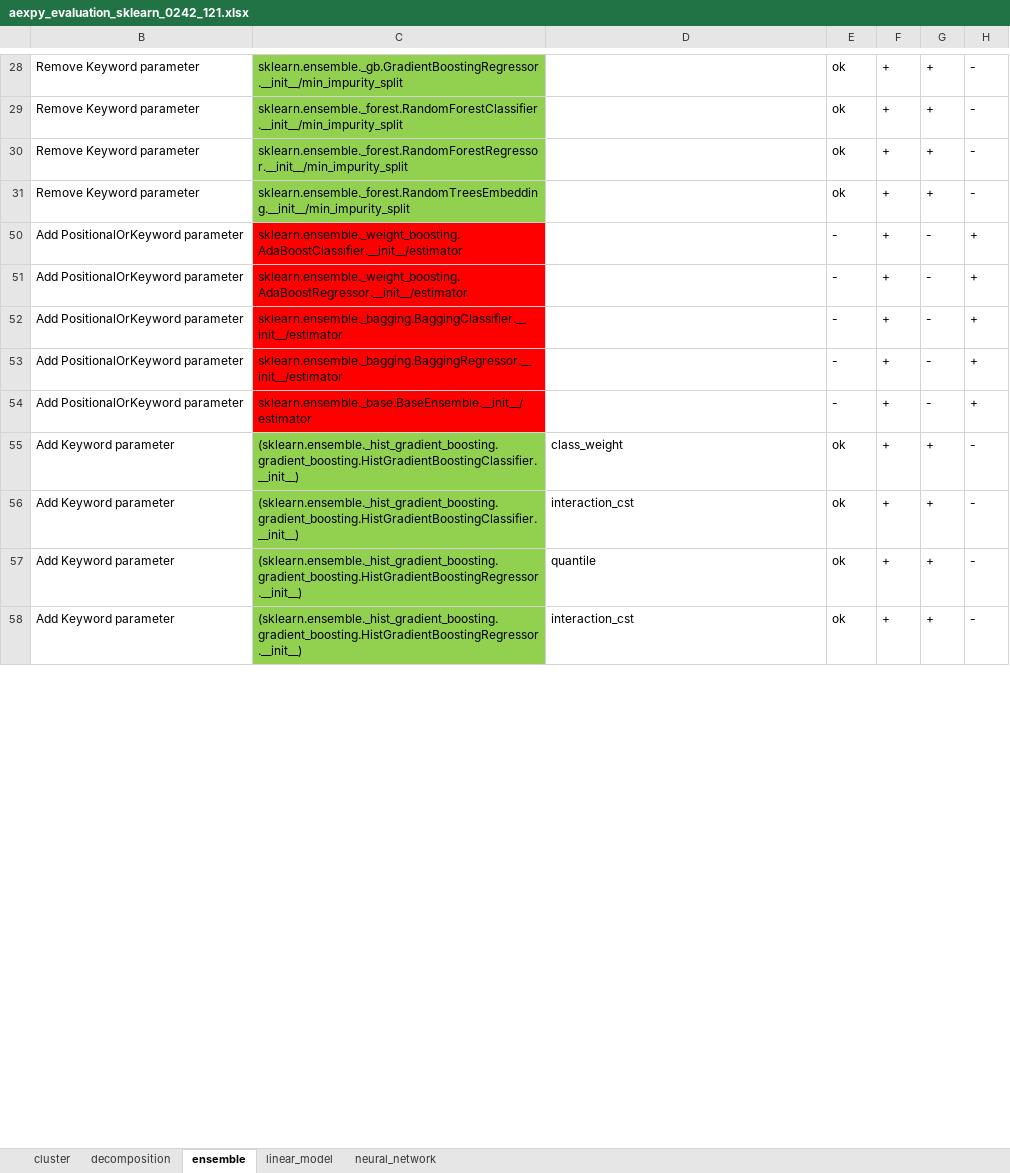
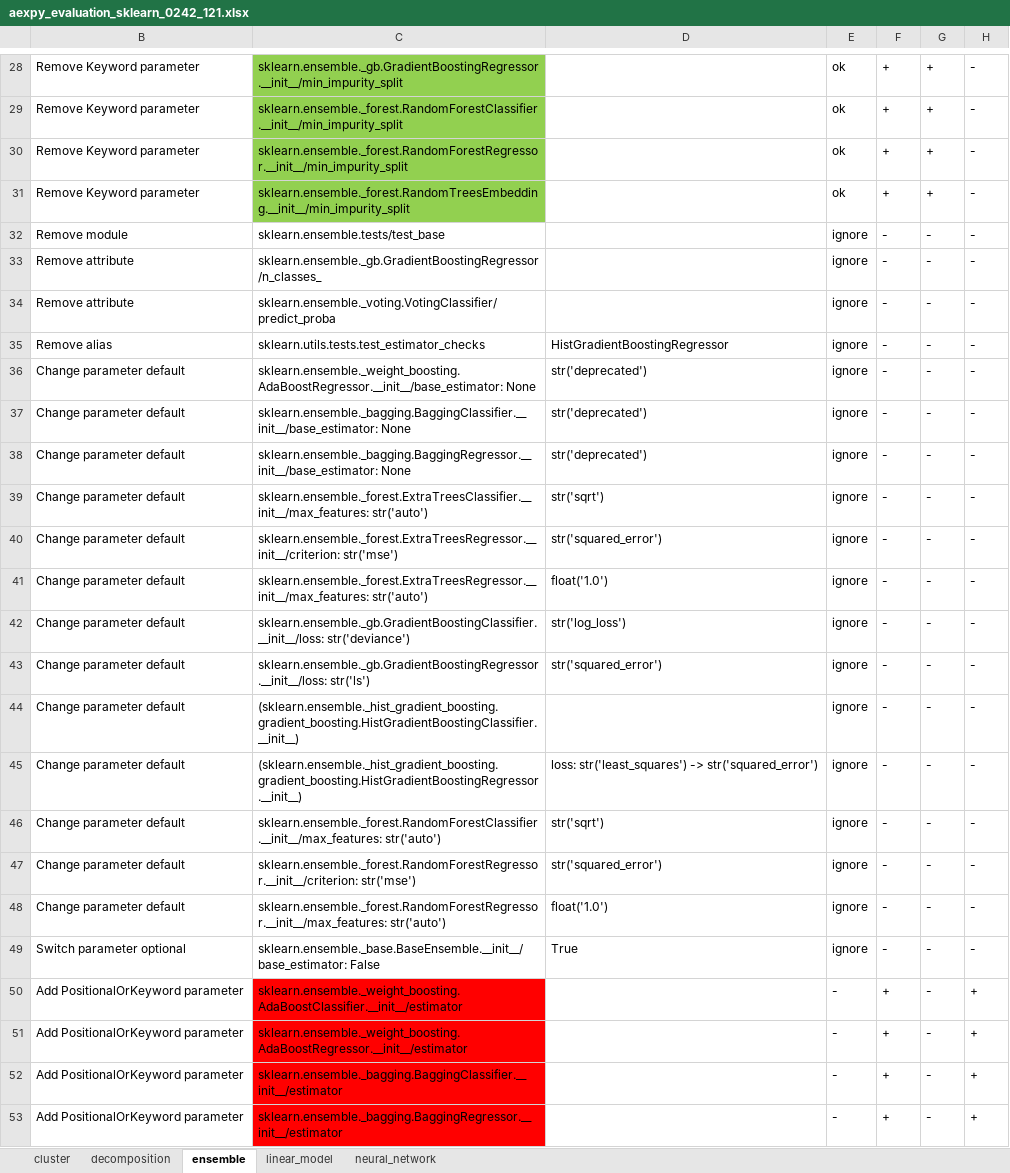
Before and after one commit to Safe-DS/Library-Analyzer, an Excel workbook: aexpy/aexpy_evaluation_sklearn_0242_121.xlsx, sheet ensemble, drawn as a sheet; only a part is shown, gaps mark what is left out; the shorter side is filled out with more unchanged rows; values as stored, in another font and other column widths than the file's, no borders; the diff covers the shown part only; the diff names each change by its address in the sheet, - before the commit and + after, or states it on an @@ line.

```diff
--- a/aexpy/aexpy_evaluation_sklearn_0242_121.xlsx (sheet ensemble)
+++ b/aexpy/aexpy_evaluation_sklearn_0242_121.xlsx (sheet ensemble)
@@ row 32 unhidden: Remove module | sklearn.ensemble.tests/test_base |  | ignore | - | - | - @@
@@ row 33 unhidden: Remove attribute | sklearn.ensemble._gb.GradientBoostingRegressor/n_classes_ |  | ignore | - | - | - @@
@@ row 34 unhidden: Remove attribute | sklearn.ensemble._voting.VotingClassifier/predict_proba |  | ignore | - | - | - @@
@@ row 35 unhidden: Remove alias | sklearn.utils.tests.test_estimator_checks | HistGradientBoostingRegressor | ignore | - | - | - @@
@@ row 36 unhidden: Change parameter default | sklearn.ensemble._weight_boosting.AdaBoostRegressor.__init__/base_estimator: None | str('deprecated') | ignore | - | - | - @@
@@ row 37 unhidden: Change parameter default | sklearn.ensemble._bagging.BaggingClassifier.__init__/base_estimator: None | str('deprecated') | ignore | - | - | - @@
@@ row 38 unhidden: Change parameter default | sklearn.ensemble._bagging.BaggingRegressor.__init__/base_estimator: None | str('deprecated') | ignore | - | - | - @@
@@ row 39 unhidden: Change parameter default | sklearn.ensemble._forest.ExtraTreesClassifier.__init__/max_features: str('auto') | str('sqrt') | ignore | - | - | - @@
@@ row 40 unhidden: Change parameter default | sklearn.ensemble._forest.ExtraTreesRegressor.__init__/criterion: str('mse') | str('squared_error') | ignore | - | - | - @@
@@ row 41 unhidden: Change parameter default | sklearn.ensemble._forest.ExtraTreesRegressor.__init__/max_features: str('auto') | float('1.0') | ignore | - | - | - @@
@@ row 42 unhidden: Change parameter default | sklearn.ensemble._gb.GradientBoostingClassifier.__init__/loss: str('deviance') | str('log_loss') | ignore | - | - | - @@
@@ row 43 unhidden: Change parameter default | sklearn.ensemble._gb.GradientBoostingRegressor.__init__/loss: str('ls') | str('squared_error') | ignore | - | - | - @@
@@ row 44 unhidden: Change parameter default | (sklearn.ensemble._hist_gradient_boosting.gradient_boosting.HistGradientBoostingClassifier.__init__) |  | ignore | - | - | - @@
@@ row 45 unhidden: Change parameter default | (sklearn.ensemble._hist_gradient_boosting.gradient_boosting.HistGradientBoostingRegressor.__init__) | loss: str('least_squares') -> str('squared_error') | ignore | - | - | - @@
@@ row 46 unhidden: Change parameter default | sklearn.ensemble._forest.RandomForestClassifier.__init__/max_features: str('auto') | str('sqrt') | ignore | - | - | - @@
@@ row 47 unhidden: Change parameter default | sklearn.ensemble._forest.RandomForestRegressor.__init__/criterion: str('mse') | str('squared_error') | ignore | - | - | - @@
@@ row 48 unhidden: Change parameter default | sklearn.ensemble._forest.RandomForestRegressor.__init__/max_features: str('auto') | float('1.0') | ignore | - | - | - @@
@@ row 49 unhidden: Switch parameter optional | sklearn.ensemble._base.BaseEnsemble.__init__/base_estimator: False | True | ignore | - | - | - @@
```
Also changed, not shown: 251 hidden or unhidden rows elsewhere in this sheet, sheet cluster, stdlib_migration_003_0110/stdlib_migration_003_0110_evaluation_mappings_seperated.xlsx, 12 other files.
